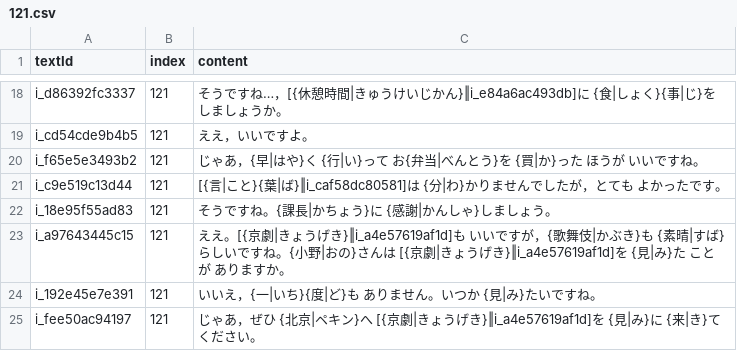
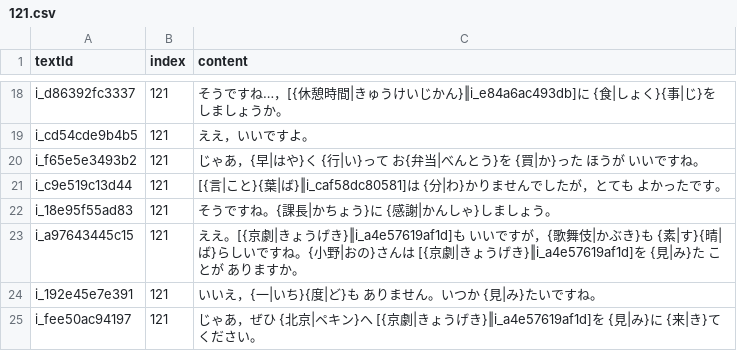
Before and after one commit to cencuansen/simple-pages, a CSV file: japanese/public/lessons/121.csv, drawn as a sheet; only a part is shown, gaps mark what is left out.

```diff
--- a/japanese/public/lessons/121.csv
+++ b/japanese/public/lessons/121.csv
@@ -22,3 +22,3 @@ i_c9e519c13d44,121,[{言|こと}{葉|ば}‖i_caf58dc80581]は　{分|わ}かり
 i_18e95f55ad83,121,そうですね。{課長|かちょう}に　{感謝|かんしゃ}しましょう。
-i_a97643445c15,121,ええ。[{京劇|きょうげき}‖i_a4e57619af1d]も　いいですが，{歌舞伎|かぶき}も {素晴|すば}らしいですね。{小野|おの}さんは　[{京劇|きょうげき}‖i_a4e57619af1d]を　{見|み}た　ことが　ありますか。
+i_a97643445c15,121,ええ。[{京劇|きょうげき}‖i_a4e57619af1d]も　いいですが，{歌舞伎|かぶき}も {素|す}{晴|ば}らしいですね。{小野|おの}さんは　[{京劇|きょうげき}‖i_a4e57619af1d]を　{見|み}た　ことが　ありますか。
 i_192e45e7e391,121,いいえ，{一|いち}{度|ど}も　ありません。いつか　{見|み}たいですね。
```
Also changed, not shown: japanese/public/jsons/lesson-contents.csv, japanese/public/lessons/124.csv, 18 other files.
